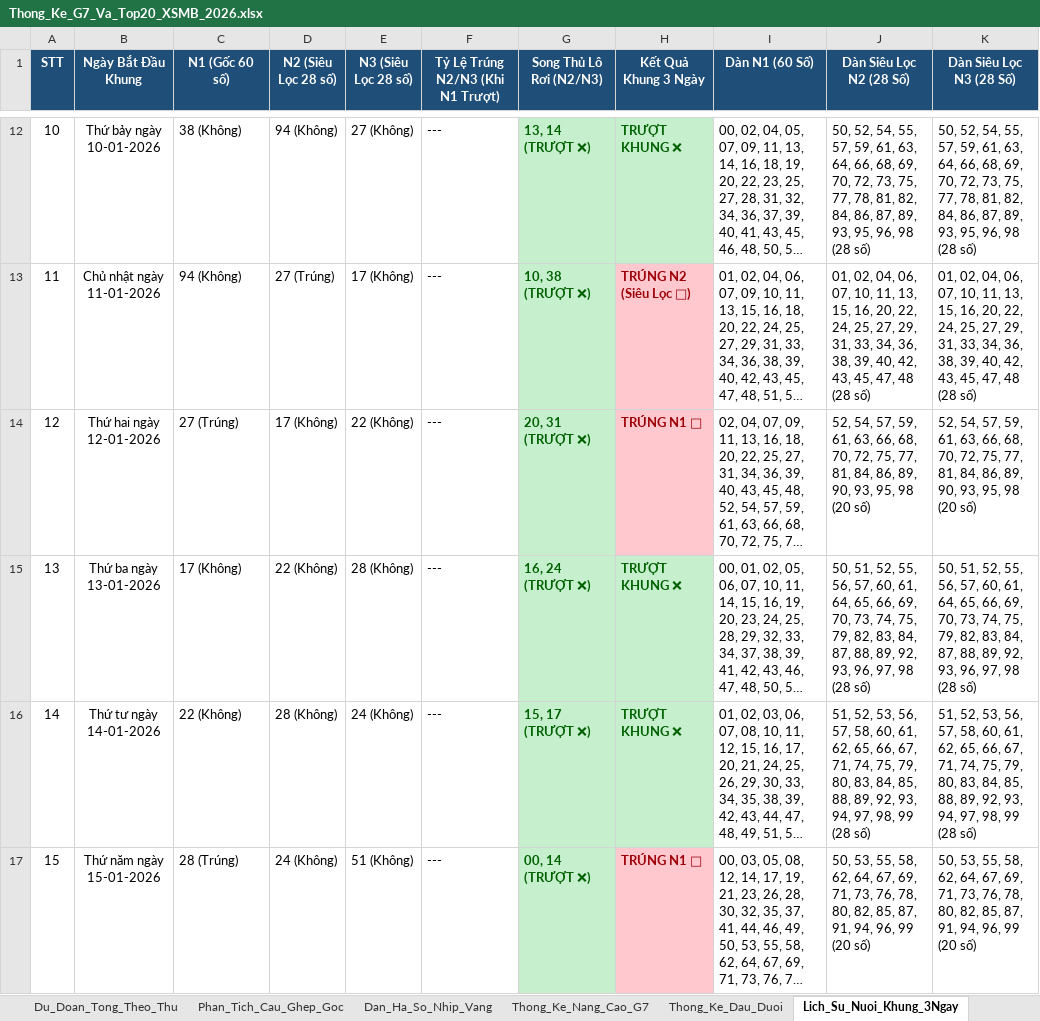
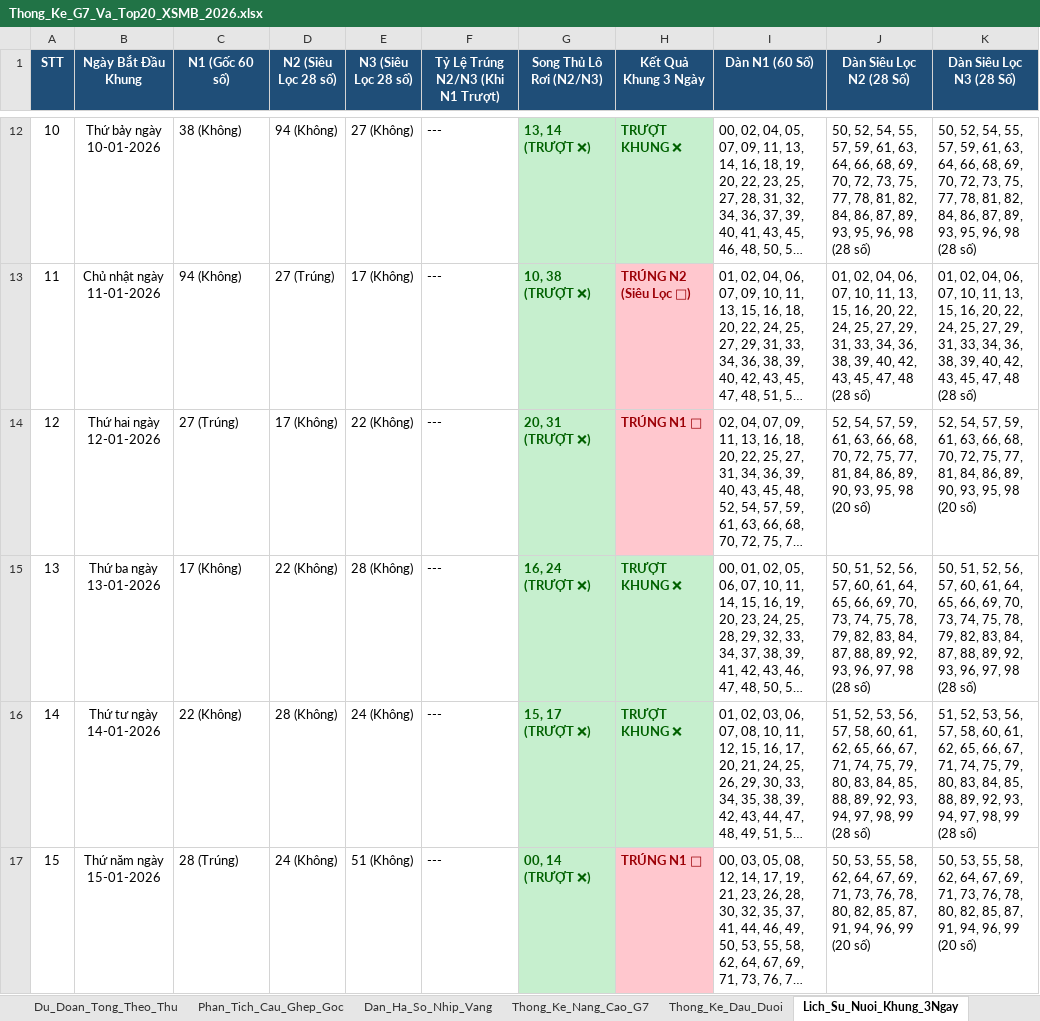
Before and after one commit to happiness2286-dot/67up97, an Excel workbook: Thong_Ke_G7_Va_Top20_XSMB_2026.xlsx, sheet Lich_Su_Nuoi_Khung_3Ngay, drawn as a sheet; only a part is shown, gaps mark what is left out; long unchanged cells end in …; values as stored, in another font and other column widths than the file's, no borders; the diff covers the shown part only; the diff names each change by its address in the sheet, - before the commit and + after, or states it on an @@ line.

```diff
--- a/Thong_Ke_G7_Va_Top20_XSMB_2026.xlsx (sheet Lich_Su_Nuoi_Khung_3Ngay)
+++ b/Thong_Ke_G7_Va_Top20_XSMB_2026.xlsx (sheet Lich_Su_Nuoi_Khung_3Ngay)
-J15 (Dàn Siêu Lọc N2 (28 Số)): …51, 52, 55, 56, 57, 60, 61, 64, 65, 66, 69, 70, 73, 74, 75, 79, 82,…
+J15 (Dàn Siêu Lọc N2 (28 Số)): …51, 52, 56, 57, 60, 61, 64, 65, 66, 69, 70, 73, 74, 75, 78, 79, 82,…
-K15 (Dàn Siêu Lọc N3 (28 Số)): …51, 52, 55, 56, 57, 60, 61, 64, 65, 66, 69, 70, 73, 74, 75, 79, 82,…
+K15 (Dàn Siêu Lọc N3 (28 Số)): …51, 52, 56, 57, 60, 61, 64, 65, 66, 69, 70, 73, 74, 75, 78, 79, 82,…
```
Also changed, not shown: 10 edited cells elsewhere in this sheet, sheet Dan_Ha_So_Nhip_Vang, sheet Du_Doan_Tong_Theo_Thu, 4 other files.
